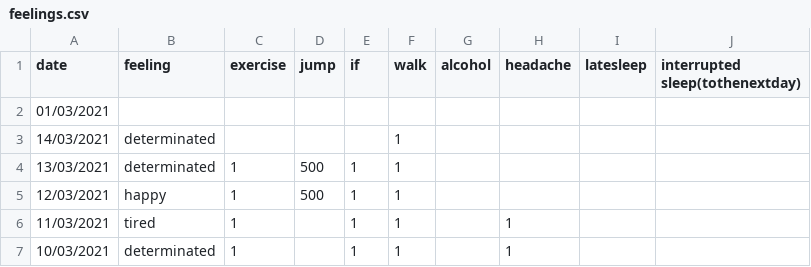
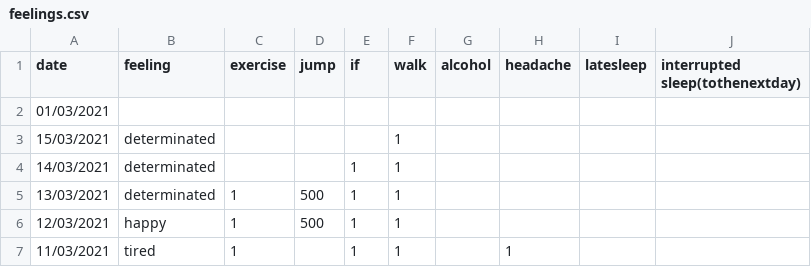
Before and after one commit to Amarilda/KPI, a CSV file: feelings.csv, drawn as a sheet; only a part is shown; the shorter side is filled out with more unchanged rows.

Commit message:
Update feelings.csv

```diff
--- a/feelings.csv
+++ b/feelings.csv
@@ -2,3 +2,4 @@ date,feeling,exercise,jump,if,walk,alcohol,headache,latesleep,interrupted sleep(
 01/03/2021,,,,,,,,,
-14/03/2021,determinated,,,,1,,,,
+15/03/2021,determinated,,,,1,,,,
+14/03/2021,determinated,,,1,1,,,,
 13/03/2021,determinated,1,500,1,1,,,,
```
